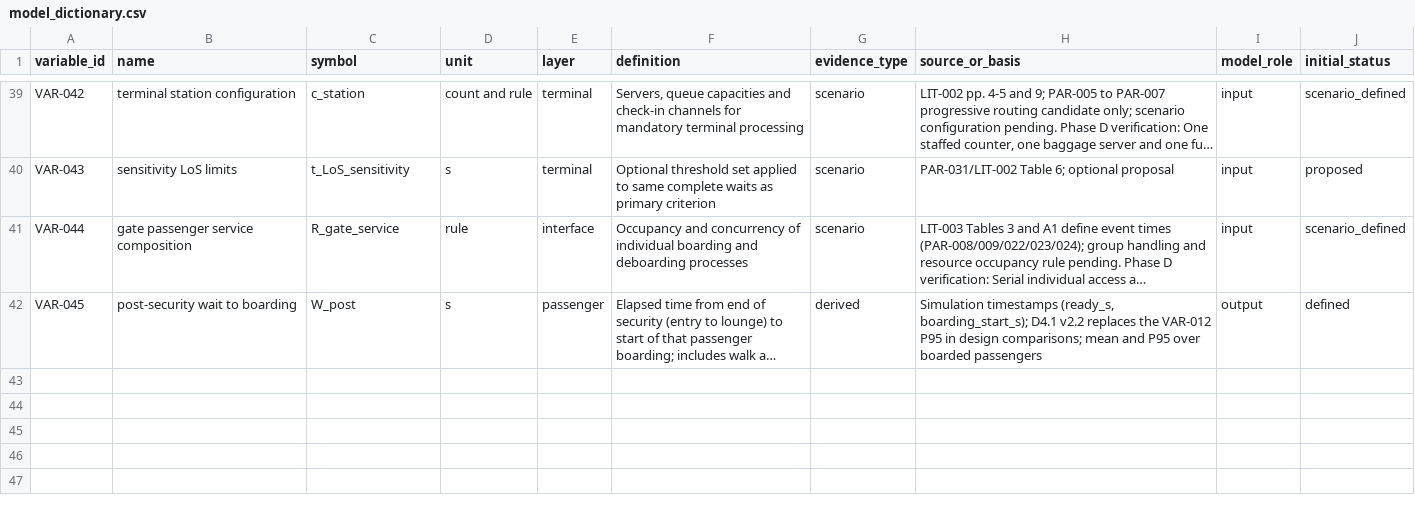
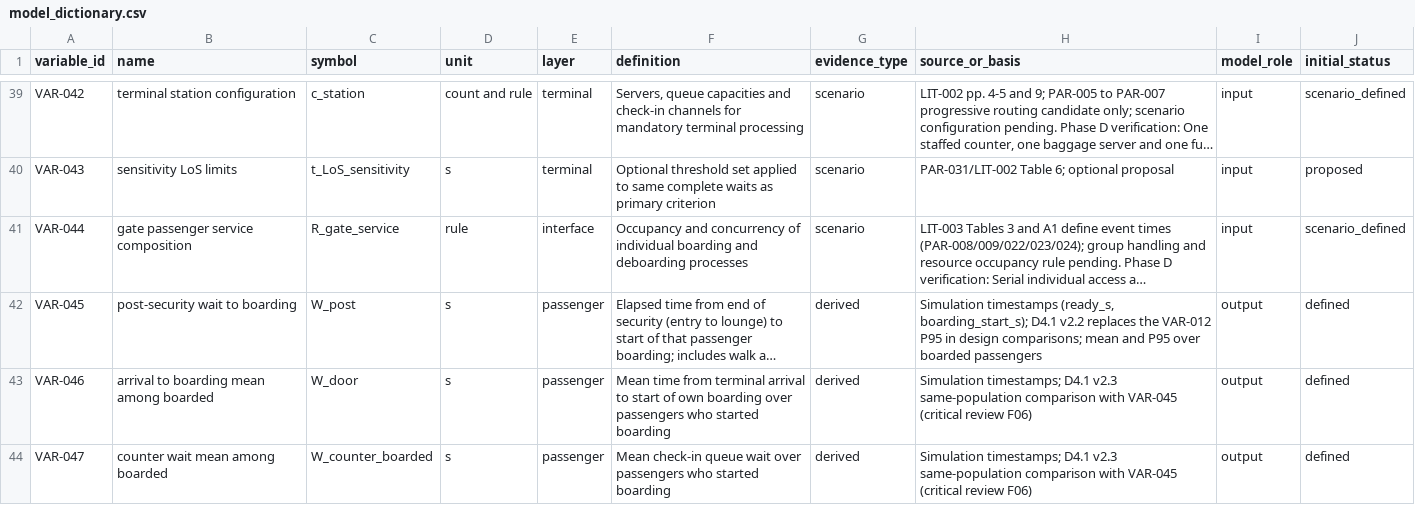
Before and after one commit to LuizTozi/IH-214, a CSV file: data/model_dictionary.csv, drawn as a sheet; only a part is shown, gaps mark what is left out; long unchanged cells end in …; the diff names each change by its address in the sheet, - before the commit and + after, or states it on an @@ line.

```diff
--- a/data/model_dictionary.csv
+++ b/data/model_dictionary.csv
+row 43: VAR-046 | arrival to boarding mean among boarded | W_door | s | passenger | Mean time from terminal arrival to start of own boarding over passengers who started boarding | derived | Simulation timestamps; D4.1 v2.3 same-population comparison with VAR-045 (critical review F06) | output | defined
+row 44: VAR-047 | counter wait mean among boarded | W_counter_boarded | s | passenger | Mean check-in queue wait over passengers who started boarding | derived | Simulation timestamps; D4.1 v2.3 same-population comparison with VAR-045 (critical review F06) | output | defined
```
Also changed, not shown: data/parameter_registry.csv, 11 other files.
